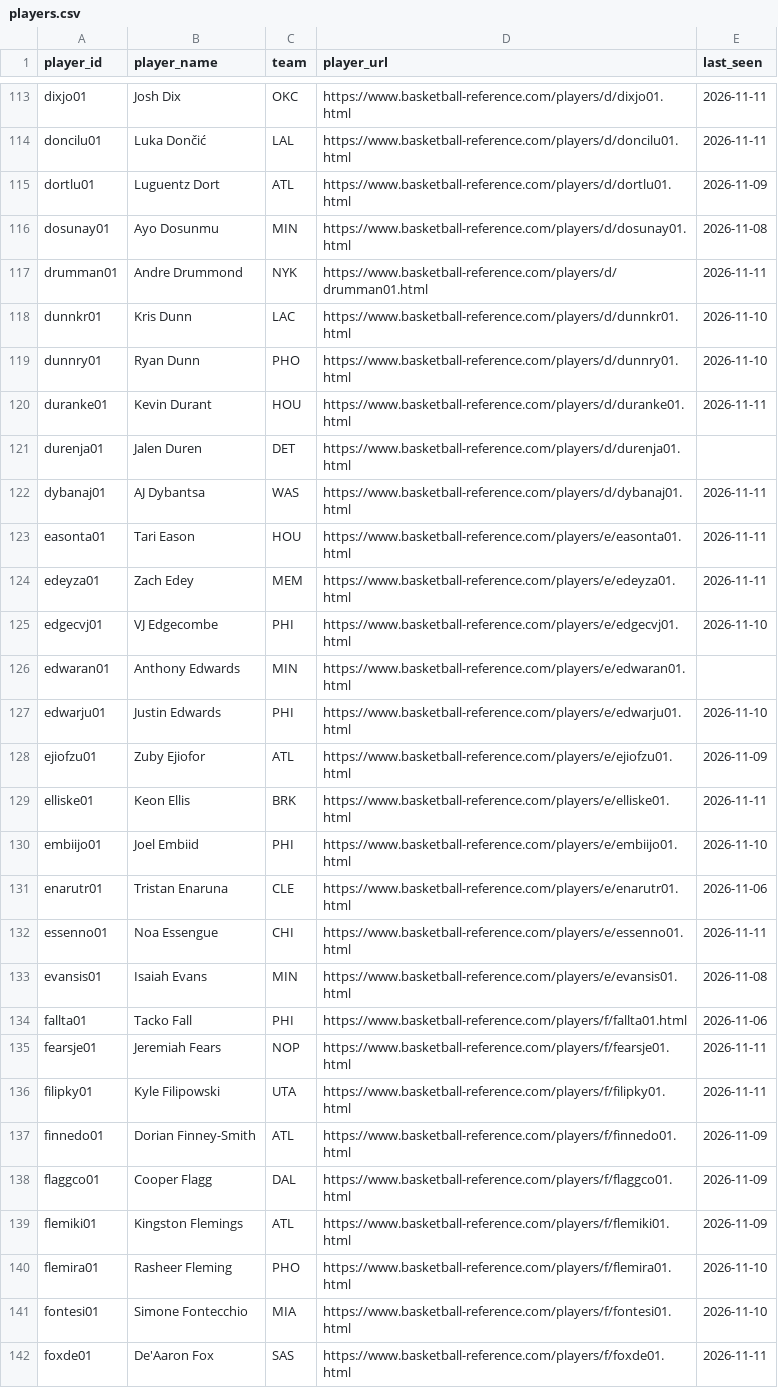
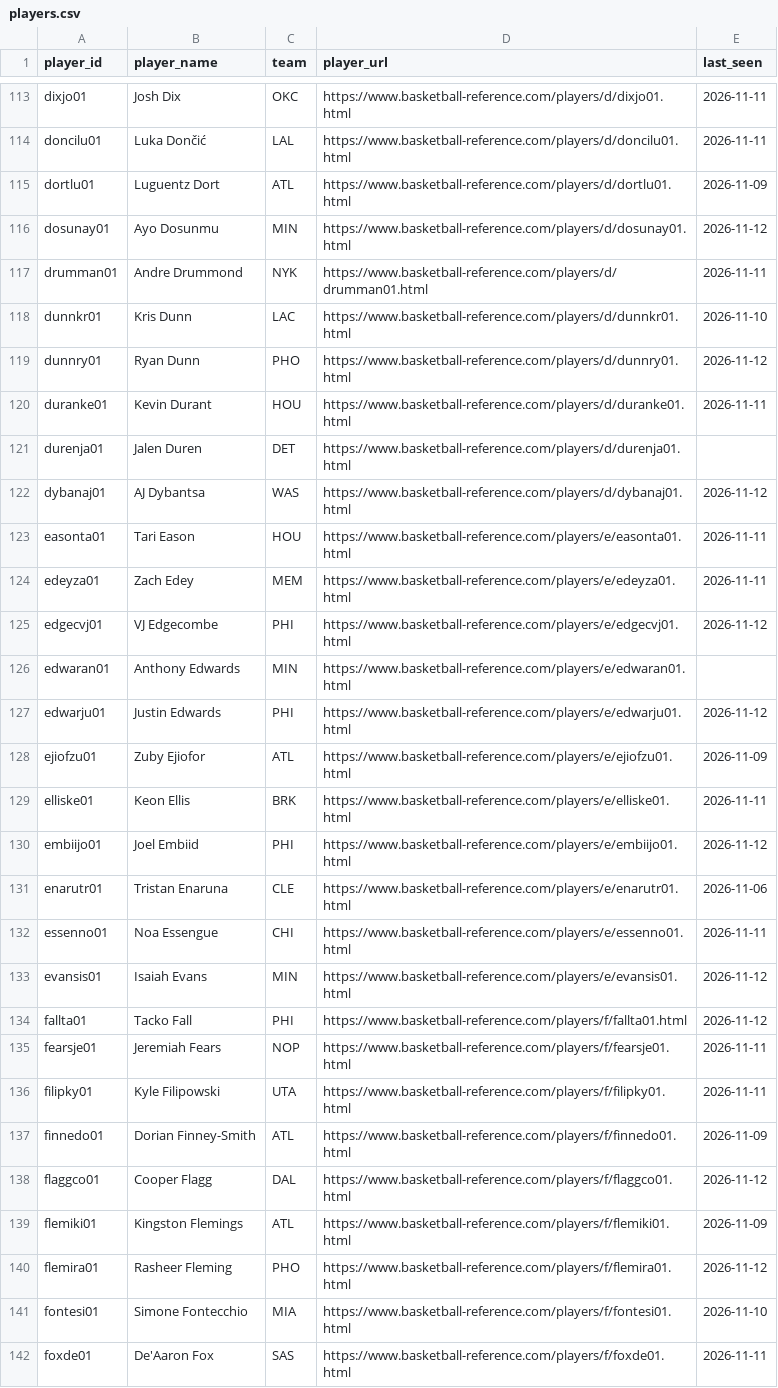
Before and after one commit to chrisgaut/nba-keeping-score, a CSV file: data/players.csv, drawn as a sheet; only a part is shown, gaps mark what is left out; the diff covers the shown part only.

```diff
--- a/data/players.csv
+++ b/data/players.csv
@@ -115,21 +115,21 @@ doncilu01,Luka Dončić,LAL,https://www.basketball-reference.com/players/d/donci
 dortlu01,Luguentz Dort,ATL,https://www.basketball-reference.com/players/d/dortlu01.html,2026-11-09
-dosunay01,Ayo Dosunmu,MIN,https://www.basketball-reference.com/players/d/dosunay01.html,2026-11-08
+dosunay01,Ayo Dosunmu,MIN,https://www.basketball-reference.com/players/d/dosunay01.html,2026-11-12
 drumman01,Andre Drummond,NYK,https://www.basketball-reference.com/players/d/drumman01.html,2026-11-11
 dunnkr01,Kris Dunn,LAC,https://www.basketball-reference.com/players/d/dunnkr01.html,2026-11-10
-dunnry01,Ryan Dunn,PHO,https://www.basketball-reference.com/players/d/dunnry01.html,2026-11-10
+dunnry01,Ryan Dunn,PHO,https://www.basketball-reference.com/players/d/dunnry01.html,2026-11-12
 duranke01,Kevin Durant,HOU,https://www.basketball-reference.com/players/d/duranke01.html,2026-11-11
 durenja01,Jalen Duren,DET,https://www.basketball-reference.com/players/d/durenja01.html,
-dybanaj01,AJ Dybantsa,WAS,https://www.basketball-reference.com/players/d/dybanaj01.html,2026-11-11
+dybanaj01,AJ Dybantsa,WAS,https://www.basketball-reference.com/players/d/dybanaj01.html,2026-11-12
 easonta01,Tari Eason,HOU,https://www.basketball-reference.com/players/e/easonta01.html,2026-11-11
 edeyza01,Zach Edey,MEM,https://www.basketball-reference.com/players/e/edeyza01.html,2026-11-11
-edgecvj01,VJ Edgecombe,PHI,https://www.basketball-reference.com/players/e/edgecvj01.html,2026-11-10
+edgecvj01,VJ Edgecombe,PHI,https://www.basketball-reference.com/players/e/edgecvj01.html,2026-11-12
 edwaran01,Anthony Edwards,MIN,https://www.basketball-reference.com/players/e/edwaran01.html,
-edwarju01,Justin Edwards,PHI,https://www.basketball-reference.com/players/e/edwarju01.html,2026-11-10
+edwarju01,Justin Edwards,PHI,https://www.basketball-reference.com/players/e/edwarju01.html,2026-11-12
 ejiofzu01,Zuby Ejiofor,ATL,https://www.basketball-reference.com/players/e/ejiofzu01.html,2026-11-09
 elliske01,Keon Ellis,BRK,https://www.basketball-reference.com/players/e/elliske01.html,2026-11-11
-embiijo01,Joel Embiid,PHI,https://www.basketball-reference.com/players/e/embiijo01.html,2026-11-10
+embiijo01,Joel Embiid,PHI,https://www.basketball-reference.com/players/e/embiijo01.html,2026-11-12
 enarutr01,Tristan Enaruna,CLE,https://www.basketball-reference.com/players/e/enarutr01.html,2026-11-06
 essenno01,Noa Essengue,CHI,https://www.basketball-reference.com/players/e/essenno01.html,2026-11-11
-evansis01,Isaiah Evans,MIN,https://www.basketball-reference.com/players/e/evansis01.html,2026-11-08
-fallta01,Tacko Fall,PHI,https://www.basketball-reference.com/players/f/fallta01.html,2026-11-06
+evansis01,Isaiah Evans,MIN,https://www.basketball-reference.com/players/e/evansis01.html,2026-11-12
+fallta01,Tacko Fall,PHI,https://www.basketball-reference.com/players/f/fallta01.html,2026-11-12
 fearsje01,Jeremiah Fears,NOP,https://www.basketball-reference.com/players/f/fearsje01.html,2026-11-11
@@ -137,5 +137,5 @@ filipky01,Kyle Filipowski,UTA,https://www.basketball-reference.com/players/f/fil
 finnedo01,Dorian Finney-Smith,ATL,https://www.basketball-reference.com/players/f/finnedo01.html,2026-11-09
-flaggco01,Cooper Flagg,DAL,https://www.basketball-reference.com/players/f/flaggco01.html,2026-11-09
+flaggco01,Cooper Flagg,DAL,https://www.basketball-reference.com/players/f/flaggco01.html,2026-11-12
 flemiki01,Kingston Flemings,ATL,https://www.basketball-reference.com/players/f/flemiki01.html,2026-11-09
-flemira01,Rasheer Fleming,PHO,https://www.basketball-reference.com/players/f/flemira01.html,2026-11-10
+flemira01,Rasheer Fleming,PHO,https://www.basketball-reference.com/players/f/flemira01.html,2026-11-12
 fontesi01,Simone Fontecchio,MIA,https://www.basketball-reference.com/players/f/fontesi01.html,2026-11-10
```
Also changed, not shown: 94 edited cells elsewhere in this file, data/schedule.csv.
